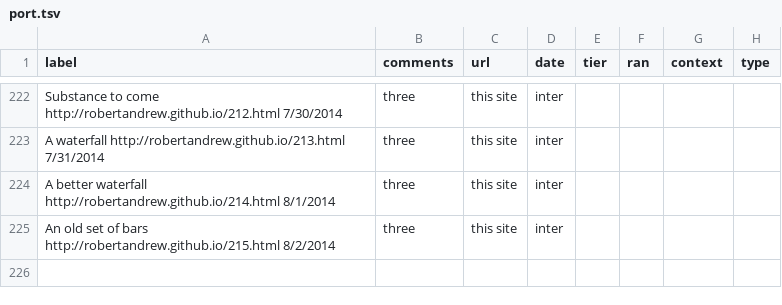
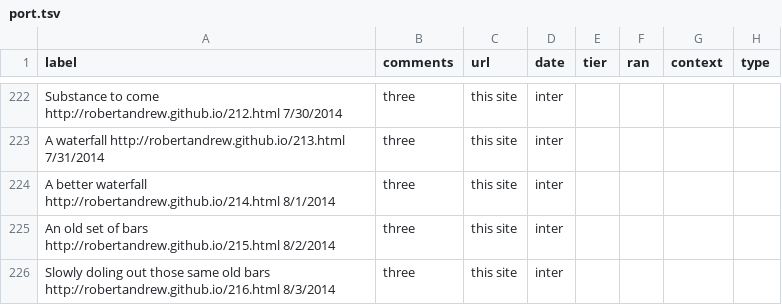
Before and after one commit to robertandrew/robertandrew.github.io, a TSV file: port.tsv, drawn as a sheet; only a part is shown, gaps mark what is left out.

Commit message:
Update port.tsv

```diff
--- a/port.tsv
+++ b/port.tsv
@@ -225 +225,2 @@ A better waterfall    http://robertandrew.github.io/214.html 8/1/2014	three	this
 An old set of bars   http://robertandrew.github.io/215.html 8/2/2014	three	this site	inter
+Slowly doling out those same old bars   http://robertandrew.github.io/216.html 8/3/2014	three	this site	inter
```
